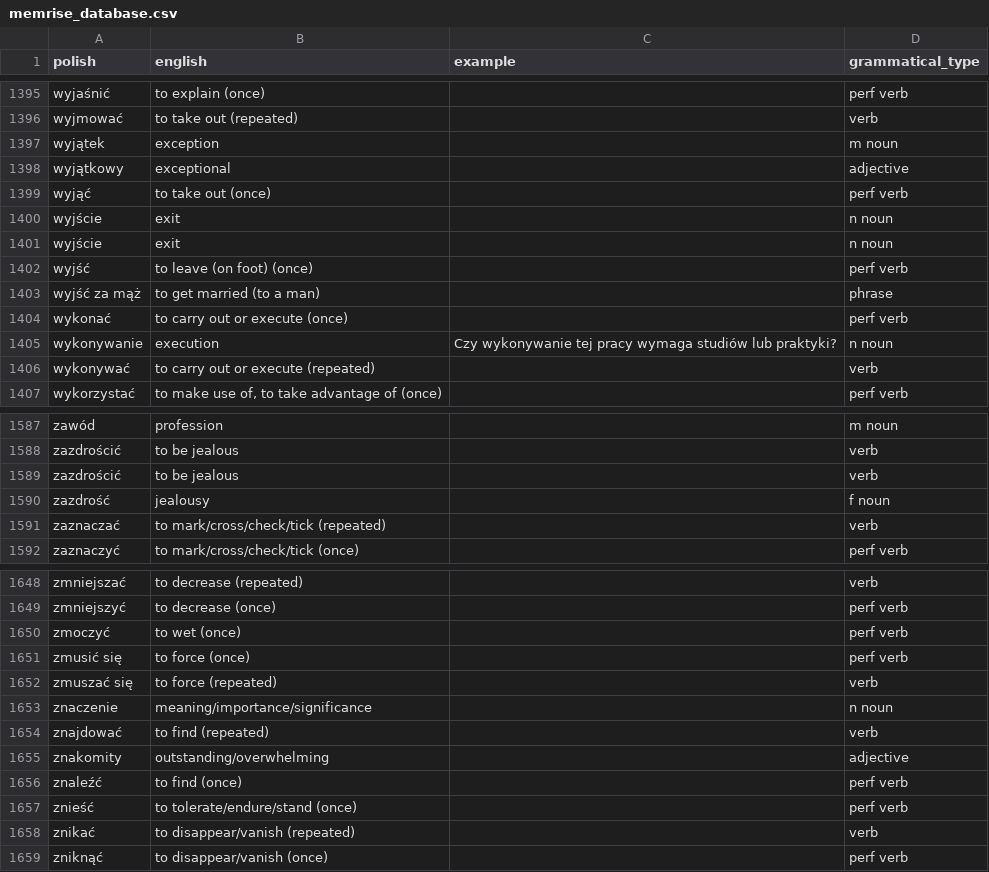
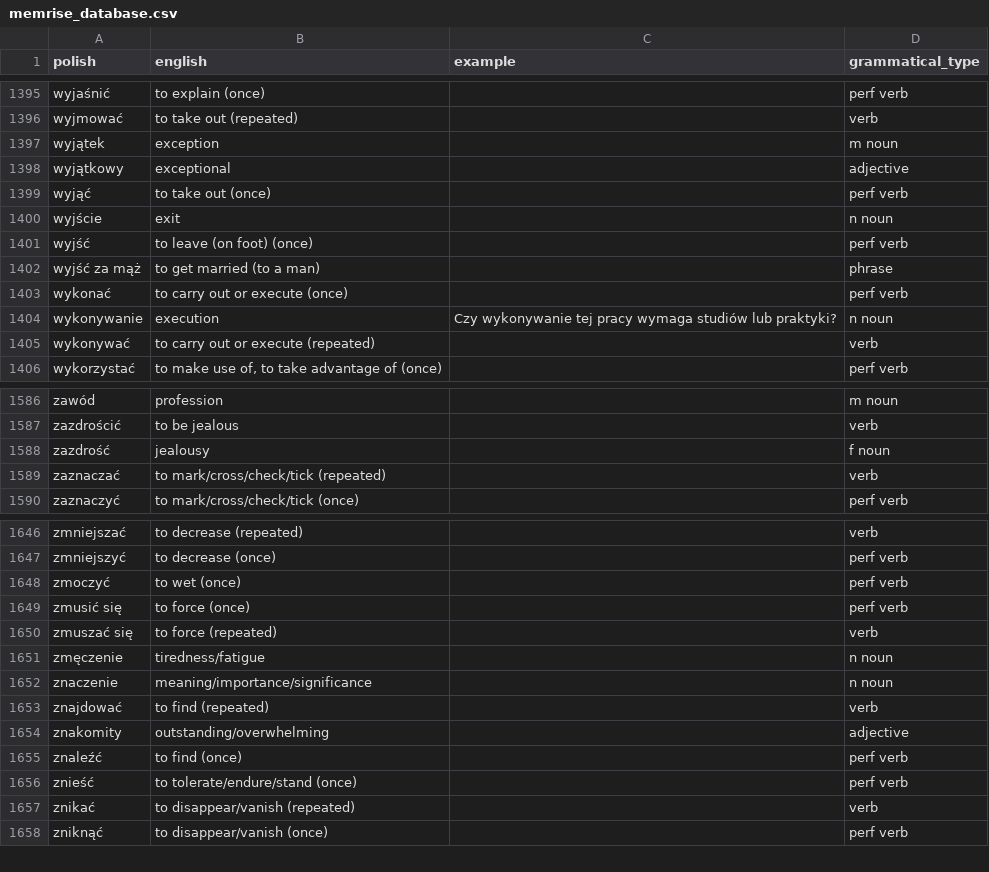
Before and after one commit to nihao2984/memrise-scraper, a CSV file: memrise_database.csv, drawn as a sheet; only a part is shown, gaps mark what is left out.

```diff
--- a/memrise_database.csv
+++ b/memrise_database.csv
@@ -1400,3 +1400,2 @@ wyjąć,to take out (once),,perf verb
 wyjście,exit,,n noun
-wyjście,exit,,n noun
 wyjść,to leave (on foot) (once),,perf verb
@@ -1588,3 +1587,2 @@ zawód,profession,,m noun
 zazdrościć,to be jealous,,verb
-zazdrościć,to be jealous,,verb
 zazdrość,jealousy,,f noun
@@ -1652,2 +1650,3 @@ zmusić się,to force (once),,perf verb
 zmuszać się,to force (repeated),,verb
+zmęczenie,tiredness/fatigue,,n noun
 znaczenie,meaning/importance/significance,,n noun
```
Also changed, not shown: memrise_levels.csv.
